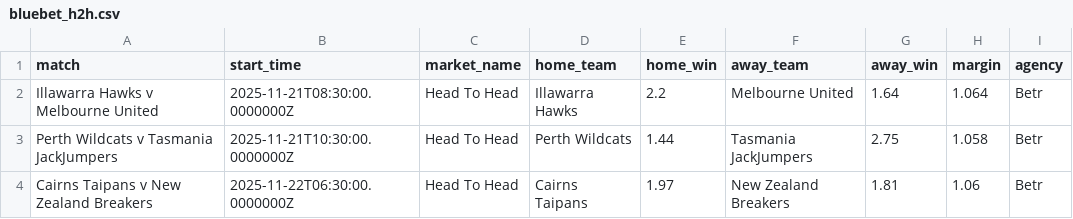
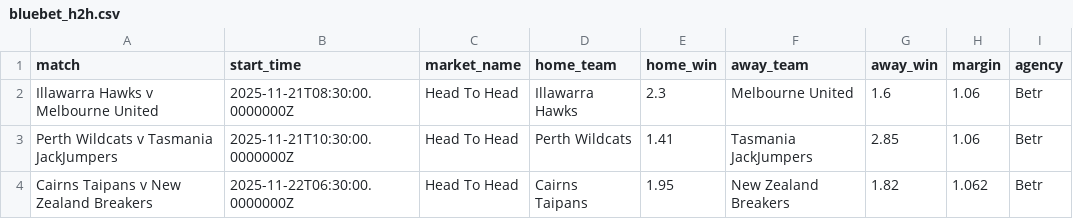
Before and after one commit to jamesbrown1417/NBL, a CSV file: Data/scraped_odds/bluebet_h2h.csv, drawn as a sheet.

```diff
--- a/Data/scraped_odds/bluebet_h2h.csv
+++ b/Data/scraped_odds/bluebet_h2h.csv
@@ -1,4 +1,4 @@
 match,start_time,market_name,home_team,home_win,away_team,away_win,margin,agency
-Illawarra Hawks v Melbourne United,2025-11-21T08:30:00.0000000Z,Head To Head,Illawarra Hawks,2.2,Melbourne United,1.64,1.064,Betr
-Perth Wildcats v Tasmania JackJumpers,2025-11-21T10:30:00.0000000Z,Head To Head,Perth Wildcats,1.44,Tasmania JackJumpers,2.75,1.058,Betr
-Cairns Taipans v New Zealand Breakers,2025-11-22T06:30:00.0000000Z,Head To Head,Cairns Taipans,1.97,New Zealand Breakers,1.81,1.06,Betr
+Illawarra Hawks v Melbourne United,2025-11-21T08:30:00.0000000Z,Head To Head,Illawarra Hawks,2.3,Melbourne United,1.6,1.06,Betr
+Perth Wildcats v Tasmania JackJumpers,2025-11-21T10:30:00.0000000Z,Head To Head,Perth Wildcats,1.41,Tasmania JackJumpers,2.85,1.06,Betr
+Cairns Taipans v New Zealand Breakers,2025-11-22T06:30:00.0000000Z,Head To Head,Cairns Taipans,1.95,New Zealand Breakers,1.82,1.062,Betr
```
Also changed, not shown: Data/scraped_odds/betright_h2h.csv, Data/scraped_odds/tab_player_assists.csv, 4 other files.
